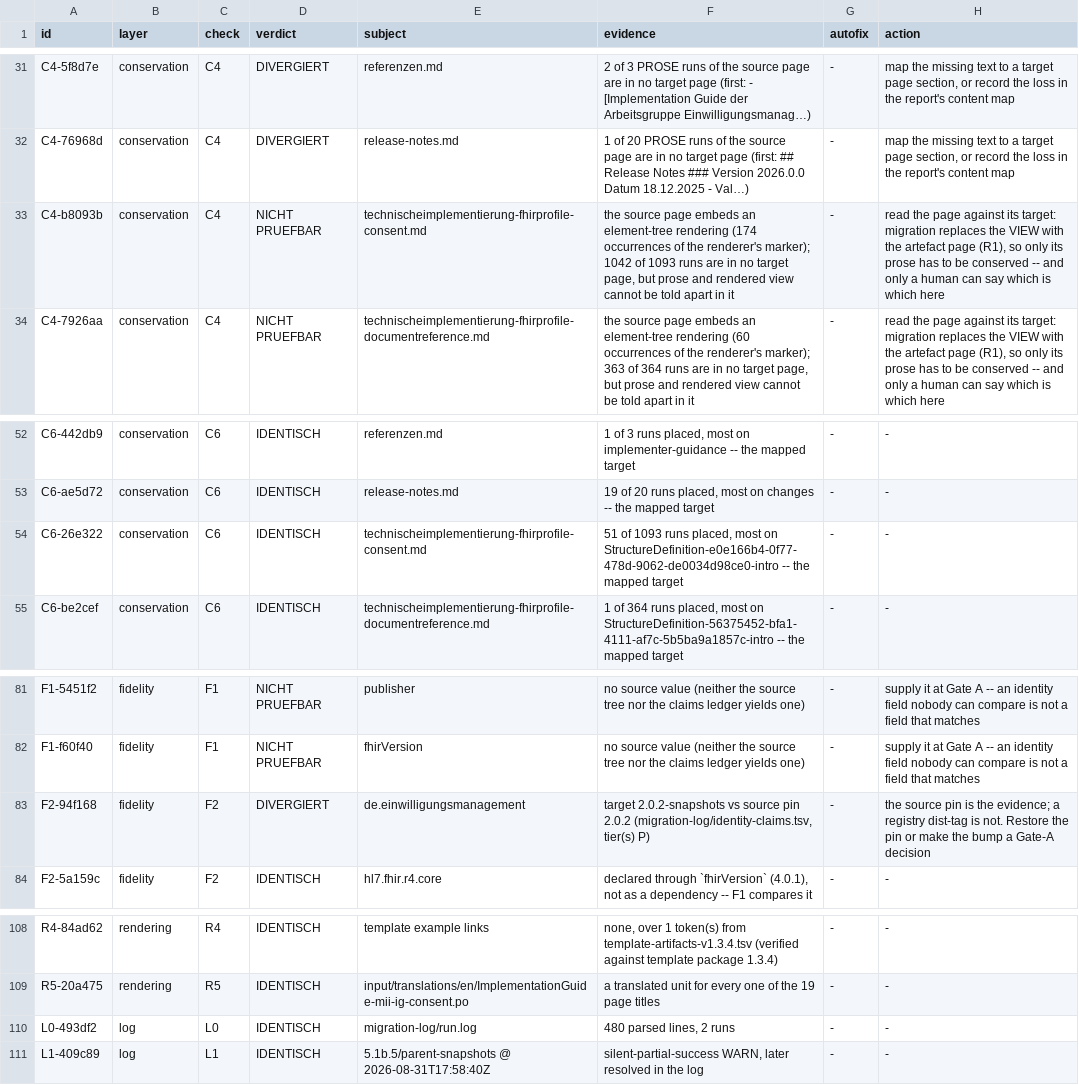
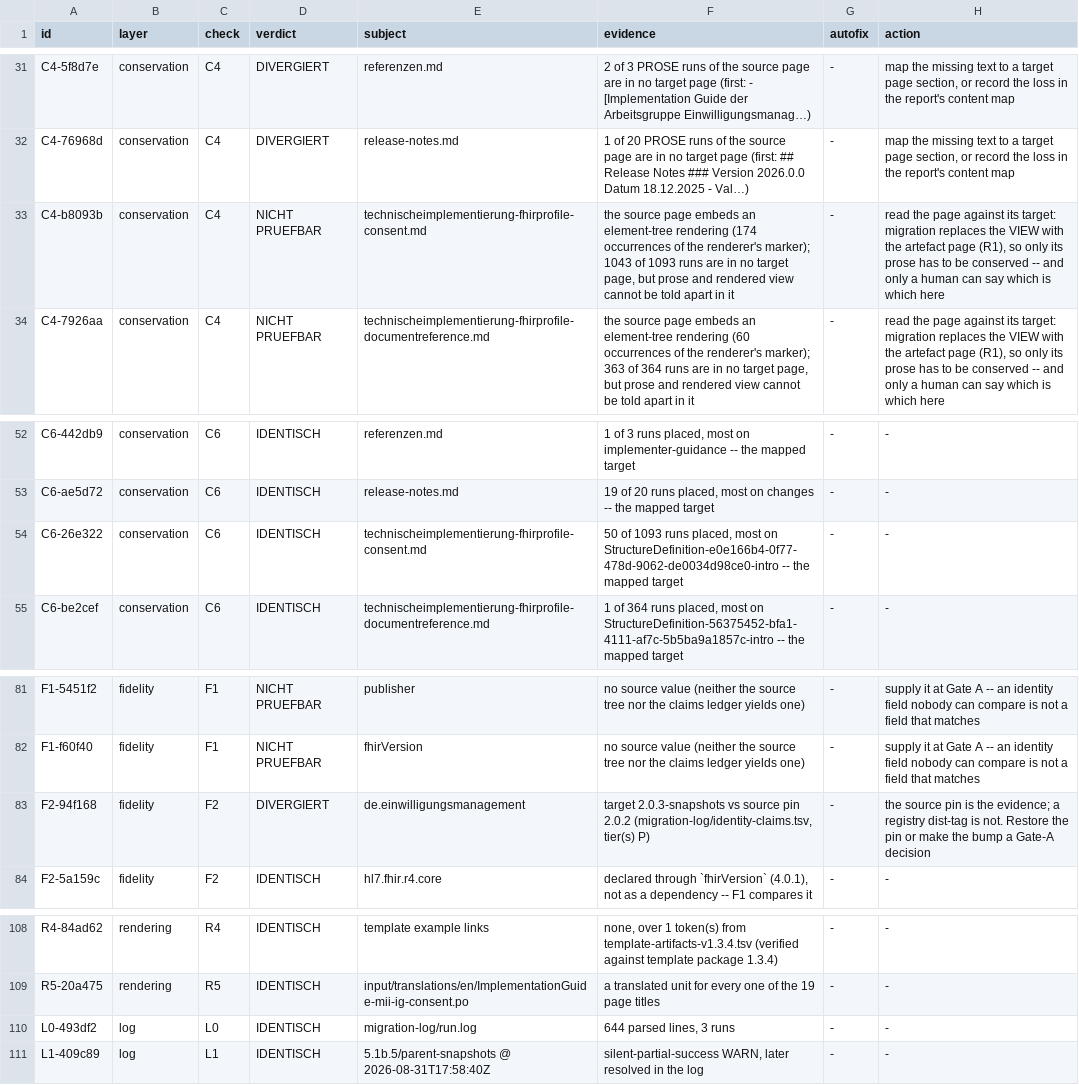
Before and after one commit to medizininformatik-initiative/kerndatensatzmodul-consent, a TSV file: migration-log/verification-findings.tsv, drawn as a sheet; only a part is shown, gaps mark what is left out.

```diff
--- a/migration-log/verification-findings.tsv
+++ b/migration-log/verification-findings.tsv
@@ -32,3 +32,3 @@ C4-5f8d7e	conservation	C4	DIVERGIERT	referenzen.md	2 of 3 PROSE runs of the sour
 C4-76968d	conservation	C4	DIVERGIERT	release-notes.md	1 of 20 PROSE runs of the source page are in no target page (first: ## Release Notes ### Version 2026.0.0 Datum 18.12.2025 - Val…)	-	map the missing text to a target page section, or record the loss in the report's content map
-C4-b8093b	conservation	C4	NICHT PRUEFBAR	technischeimplementierung-fhirprofile-consent.md	the source page embeds an element-tree rendering (174 occurrences of the renderer's marker); 1042 of 1093 runs are in no target page, but prose and rendered view cannot be told apart in it	-	read the page against its target: migration replaces the VIEW with the artefact page (R1), so only its prose has to be conserved -- and only a human can say which is which here
+C4-b8093b	conservation	C4	NICHT PRUEFBAR	technischeimplementierung-fhirprofile-consent.md	the source page embeds an element-tree rendering (174 occurrences of the renderer's marker); 1043 of 1093 runs are in no target page, but prose and rendered view cannot be told apart in it	-	read the page against its target: migration replaces the VIEW with the artefact page (R1), so only its prose has to be conserved -- and only a human can say which is which here
 C4-7926aa	conservation	C4	NICHT PRUEFBAR	technischeimplementierung-fhirprofile-documentreference.md	the source page embeds an element-tree rendering (60 occurrences of the renderer's marker); 363 of 364 runs are in no target page, but prose and rendered view cannot be told apart in it	-	read the page against its target: migration replaces the VIEW with the artefact page (R1), so only its prose has to be conserved -- and only a human can say which is which here
@@ -53,3 +53,3 @@ C6-442db9	conservation	C6	IDENTISCH	referenzen.md	1 of 3 runs placed, most on im
 C6-ae5d72	conservation	C6	IDENTISCH	release-notes.md	19 of 20 runs placed, most on changes -- the mapped target	-	-
-C6-26e322	conservation	C6	IDENTISCH	technischeimplementierung-fhirprofile-consent.md	51 of 1093 runs placed, most on StructureDefinition-e0e166b4-0f77-478d-9062-de0034d98ce0-intro -- the mapped target	-	-
+C6-26e322	conservation	C6	IDENTISCH	technischeimplementierung-fhirprofile-consent.md	50 of 1093 runs placed, most on StructureDefinition-e0e166b4-0f77-478d-9062-de0034d98ce0-intro -- the mapped target	-	-
 C6-be2cef	conservation	C6	IDENTISCH	technischeimplementierung-fhirprofile-documentreference.md	1 of 364 runs placed, most on StructureDefinition-56375452-bfa1-4111-af7c-5b5ba9a1857c-intro -- the mapped target	-	-
@@ -82,3 +82,3 @@ F1-5451f2	fidelity	F1	NICHT PRUEFBAR	publisher	no source value (neither the sour
 F1-f60f40	fidelity	F1	NICHT PRUEFBAR	fhirVersion	no source value (neither the source tree nor the claims ledger yields one)	-	supply it at Gate A -- an identity field nobody can compare is not a field that matches
-F2-94f168	fidelity	F2	DIVERGIERT	de.einwilligungsmanagement	target 2.0.2-snapshots  vs  source pin 2.0.2 (migration-log/identity-claims.tsv, tier(s) P)	-	the source pin is the evidence; a registry dist-tag is not. Restore the pin or make the bump a Gate-A decision
+F2-94f168	fidelity	F2	DIVERGIERT	de.einwilligungsmanagement	target 2.0.3-snapshots  vs  source pin 2.0.2 (migration-log/identity-claims.tsv, tier(s) P)	-	the source pin is the evidence; a registry dist-tag is not. Restore the pin or make the bump a Gate-A decision
 F2-5a159c	fidelity	F2	IDENTISCH	hl7.fhir.r4.core	declared through `fhirVersion` (4.0.1), not as a dependency -- F1 compares it	-	-
@@ -109,3 +109,3 @@ R4-84ad62	rendering	R4	IDENTISCH	template example links	none, over 1 token(s) fr
 R5-20a475	rendering	R5	IDENTISCH	input/translations/en/ImplementationGuide-mii-ig-consent.po	a translated unit for every one of the 19 page titles	-	-
-L0-493df2	log	L0	IDENTISCH	migration-log/run.log	480 parsed lines, 2 runs	-	-
+L0-493df2	log	L0	IDENTISCH	migration-log/run.log	644 parsed lines, 3 runs	-	-
 L1-409c89	log	L1	IDENTISCH	5.1b.5/parent-snapshots @ 2026-08-31T17:58:40Z	silent-partial-success WARN, later resolved in the log	-	-
```
Also changed, not shown: migration-log/derived-content.tsv, 46 other files.
